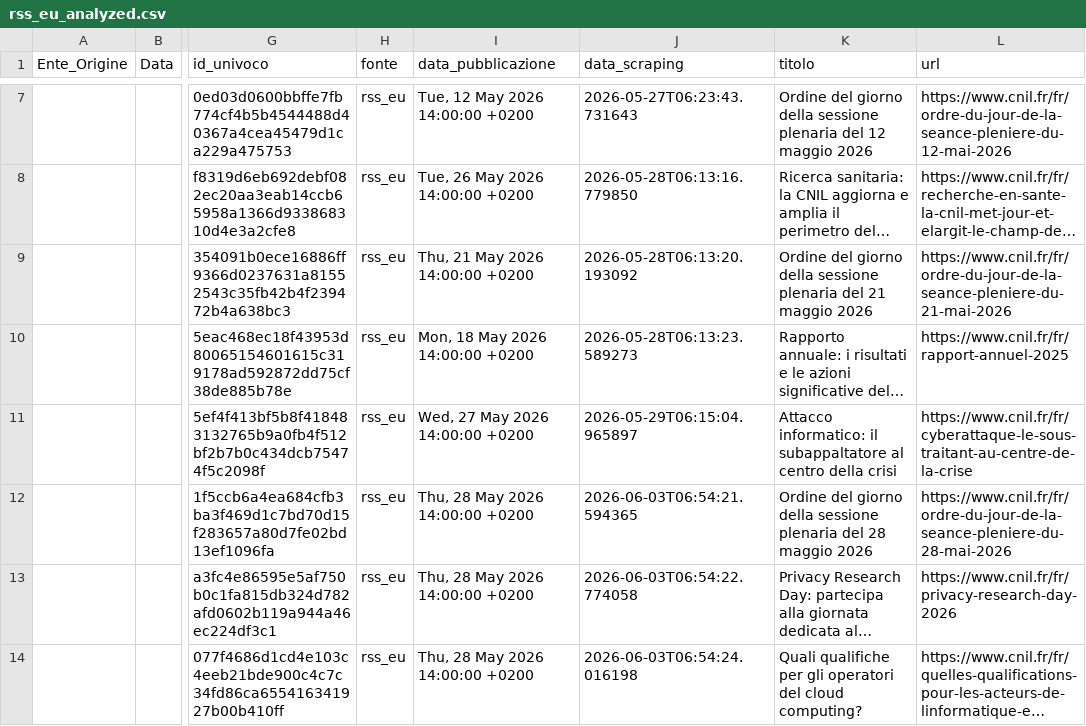
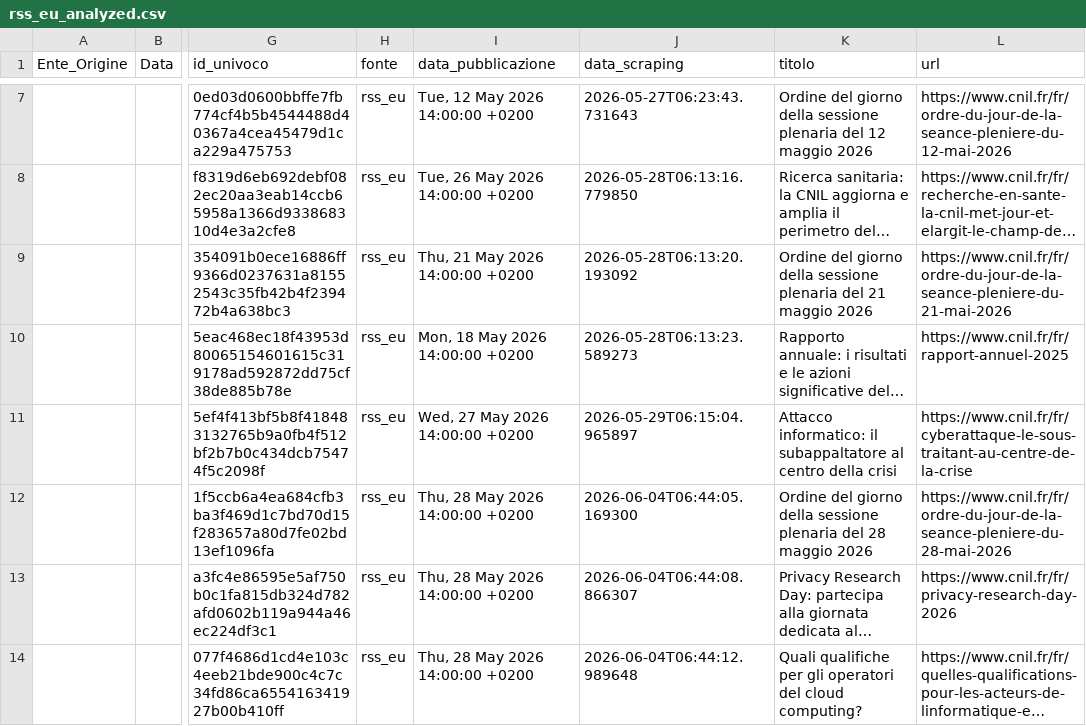
Before and after one commit to Draconer00/tech_advocacy_italia, a CSV file: data/processed/rss_eu_analyzed.csv, drawn as a sheet; only a part is shown, gaps mark what is left out; long unchanged cells end in …; the diff covers the shown part only; the diff names each change by its address in the sheet, - before the commit and + after, or states it on an @@ line.

```diff
--- a/data/processed/rss_eu_analyzed.csv
+++ b/data/processed/rss_eu_analyzed.csv
-J12 (data_scraping): 2026-06-03T06:54:21.594365
+J12 (data_scraping): 2026-06-04T06:44:05.169300
-J13 (data_scraping): 2026-06-03T06:54:22.774058
+J13 (data_scraping): 2026-06-04T06:44:08.866307
-J14 (data_scraping): 2026-06-03T06:54:24.016198
+J14 (data_scraping): 2026-06-04T06:44:12.989648
```
Also changed, not shown: 3 edited cells elsewhere in this file, data/processed/eu_parl_analyzed.csv, data/processed/gnews_analyzed.csv, 8 other files.
